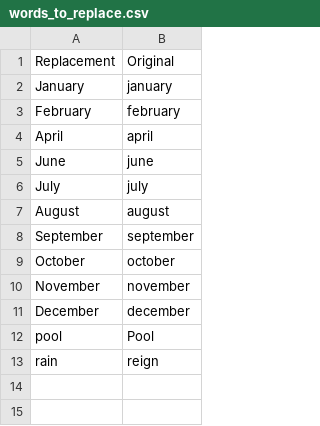
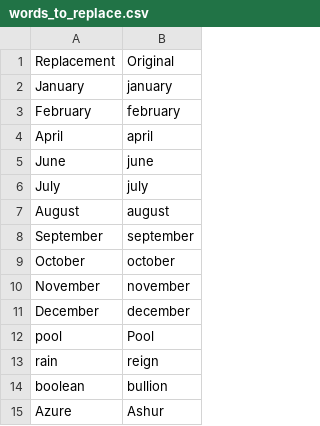
Before and after one commit to georgejdli/georgejdli_talon, a CSV file: settings/words_to_replace.csv, drawn as a sheet.

```diff
--- a/settings/words_to_replace.csv
+++ b/settings/words_to_replace.csv
@@ -13 +13,3 @@ pool,Pool
 rain,reign
+boolean,bullion
+Azure,Ashur
```
Also changed, not shown: settings/additional_words.csv, 1 other file.
